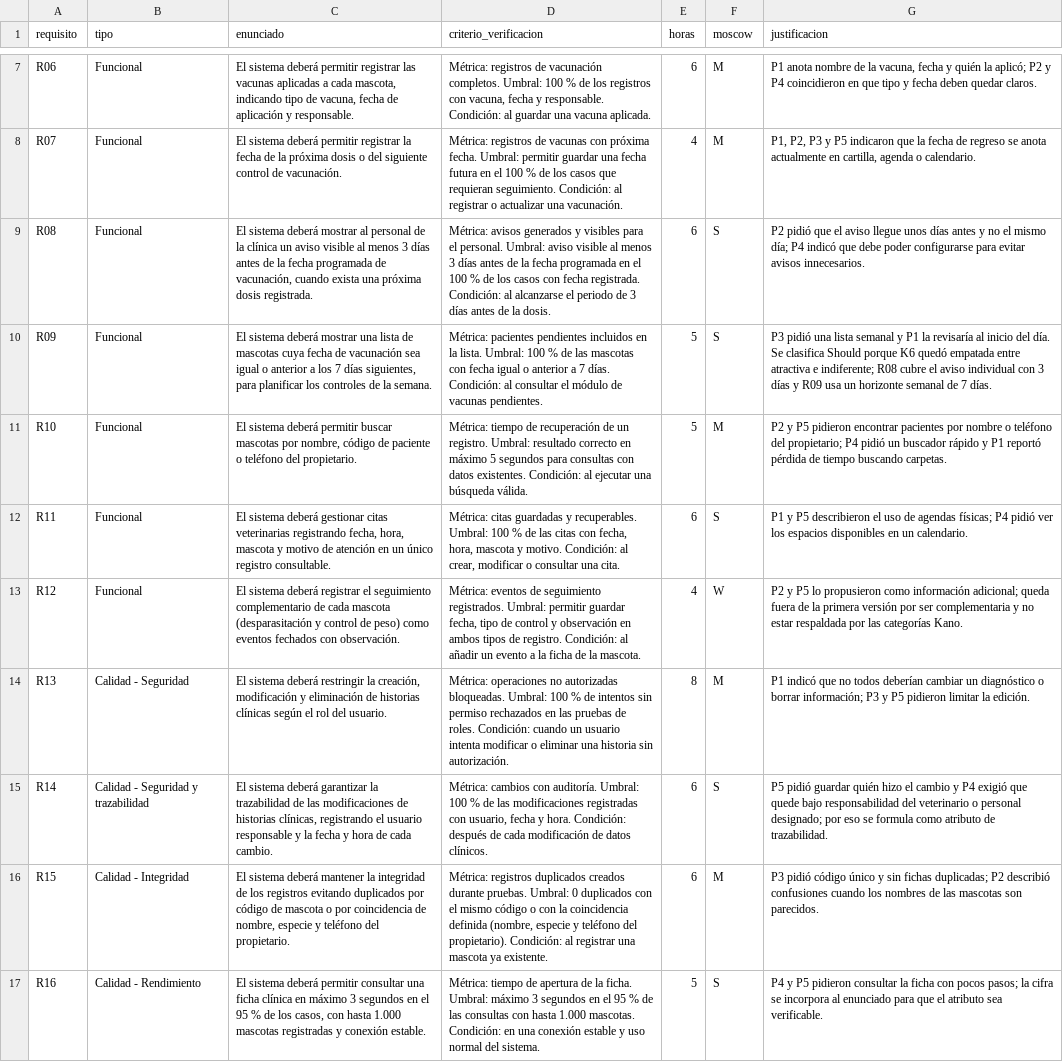
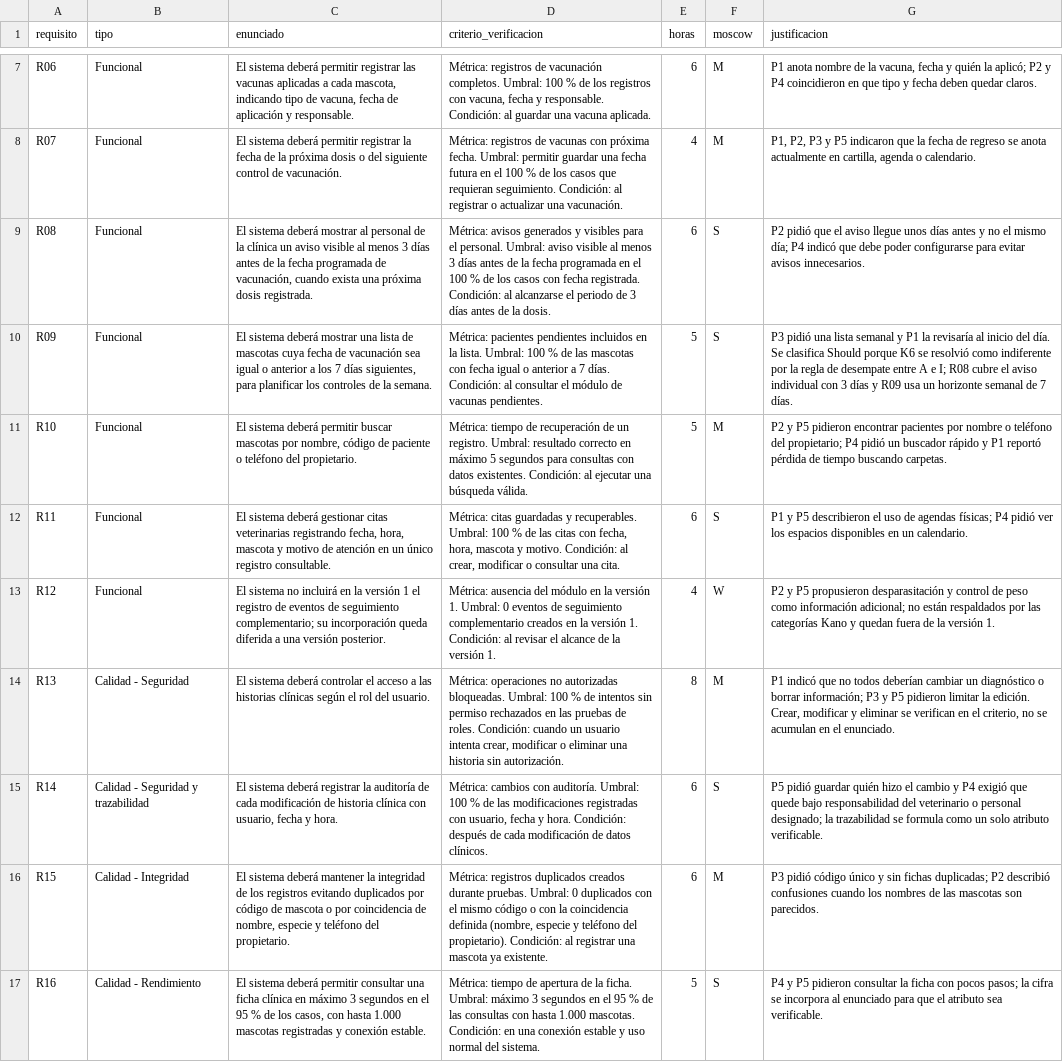
Before and after one commit to jean200525/ISR401-RobinsonJeanpierre, a CSV file: TA-IND-02/datos/moscow.csv, drawn as a sheet; only a part is shown, gaps mark what is left out; the diff covers the shown part only; the diff names each change by its address in the sheet, - before the commit and + after, or states it on an @@ line.

Commit message:
Registrar consentimientos manuscritos y corregir requisitos

```diff
--- a/TA-IND-02/datos/moscow.csv
+++ b/TA-IND-02/datos/moscow.csv
-G10 (justificacion): …porque K6 quedó empatada entre atractiva e indiferente; R08 cubre…
+G10 (justificacion): …porque K6 se resolvió como indiferente por la regla de desempate entre A e I; R08 cubre…
-C13 (enunciado): El sistema deberá registrar el seguimiento complementario de cada mascota (desparasitación y control de peso) como eventos fechados con observación.
+C13 (enunciado): El sistema no incluirá en la versión 1 el registro de eventos de seguimiento complementario; su incorporación queda diferida a una versión posterior.
-D13 (criterio_verificacion): Métrica: eventos de seguimiento registrados. Umbral: permitir guardar fecha, tipo de control y observación en ambos tipos de registro. Condición: al añadir un evento a la ficha de la mascota.
+D13 (criterio_verificacion): Métrica: ausencia del módulo en la versión 1. Umbral: 0 eventos de seguimiento complementario creados en la versión 1. Condición: al revisar el alcance de la versión 1.
-G13 (justificacion): …y P5 lo propusieron como información adicional; queda fuera de la primera versión por ser complementaria y no estar respaldada por las categorías Kano.
+G13 (justificacion): …y P5 propusieron desparasitación y control de peso como información adicional; no están respaldados por las categorías Kano y quedan fuera de la versión 1.
-C14 (enunciado): …sistema deberá restringir la creación, modificación y eliminación de historias clínicas…
+C14 (enunciado): …sistema deberá controlar el acceso a las historias clínicas…
-D14 (criterio_verificacion): …usuario intenta modificar o…
+D14 (criterio_verificacion): …usuario intenta crear, modificar o…
-G14 (justificacion): …la edición.
+G14 (justificacion): …la edición. Crear, modificar y eliminar se verifican en el criterio, no se acumulan en el enunciado.
-C15 (enunciado): …sistema deberá garantizar la trazabilidad de las modificaciones de historias clínicas, registrando el usuario responsable y la fecha y hora de cada cambio.
+C15 (enunciado): …sistema deberá registrar la auditoría de cada modificación de historia clínica con usuario, fecha y hora.
-G15 (justificacion): …personal designado; por eso se formula como atributo de trazabilidad.
+G15 (justificacion): …personal designado; la trazabilidad se formula como un solo atributo verificable.
```
Also changed, not shown: 3 edited cells elsewhere in this file, 4 other files.
